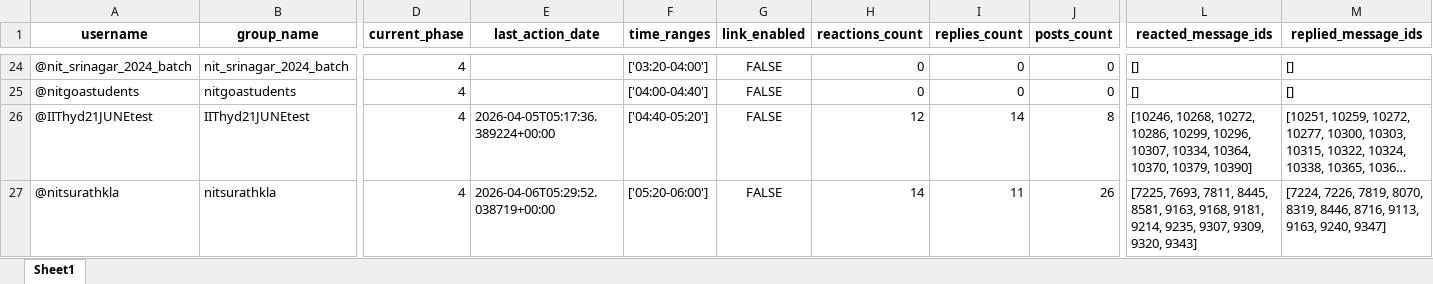
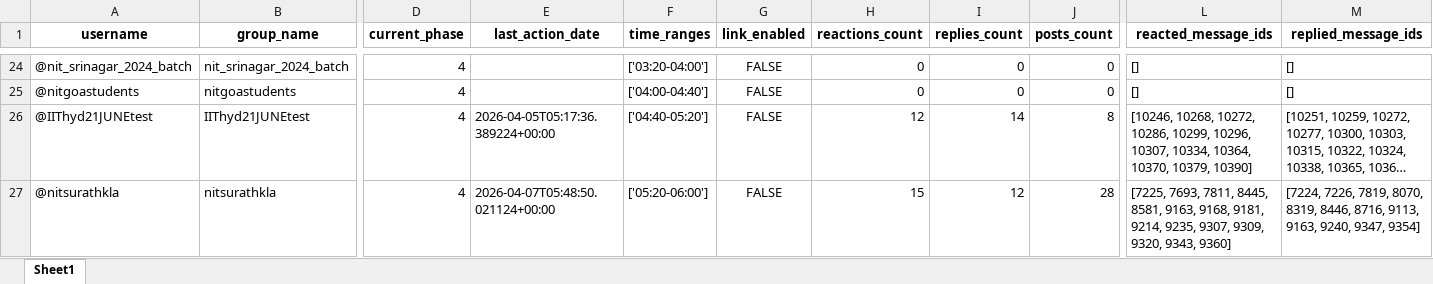
Before and after one commit to LaxmiNarayanSharma00/my_Telegram_Promoter, an Excel workbook: group_promotion_service/data/groups_progress.xlsx, sheet Sheet1, drawn as a sheet; only a part is shown, gaps mark what is left out; long unchanged cells end in …; values as stored, in another font and other column widths than the file's, no borders; the diff names each change by its address in the sheet, - before the commit and + after, or states it on an @@ line.

```diff
--- a/group_promotion_service/data/groups_progress.xlsx (sheet Sheet1)
+++ b/group_promotion_service/data/groups_progress.xlsx (sheet Sheet1)
-E27 (last_action_date): 2026-04-06T05:29:52.038719+00:00
+E27 (last_action_date): 2026-04-07T05:48:50.021124+00:00
-H27 (reactions_count): 14
+H27 (reactions_count): 15
-I27 (replies_count): 11
+I27 (replies_count): 12
-J27 (posts_count): 26
+J27 (posts_count): 28
-L27 (reacted_message_ids): …9309, 9320, 9343]
+L27 (reacted_message_ids): …9309, 9320, 9343, 9360]
-M27 (replied_message_ids): …9163, 9240, 9347]
+M27 (replied_message_ids): …9163, 9240, 9347, 9354]
```
Also changed, not shown: Free_API_Load_balancer/Limits.xlsx.
